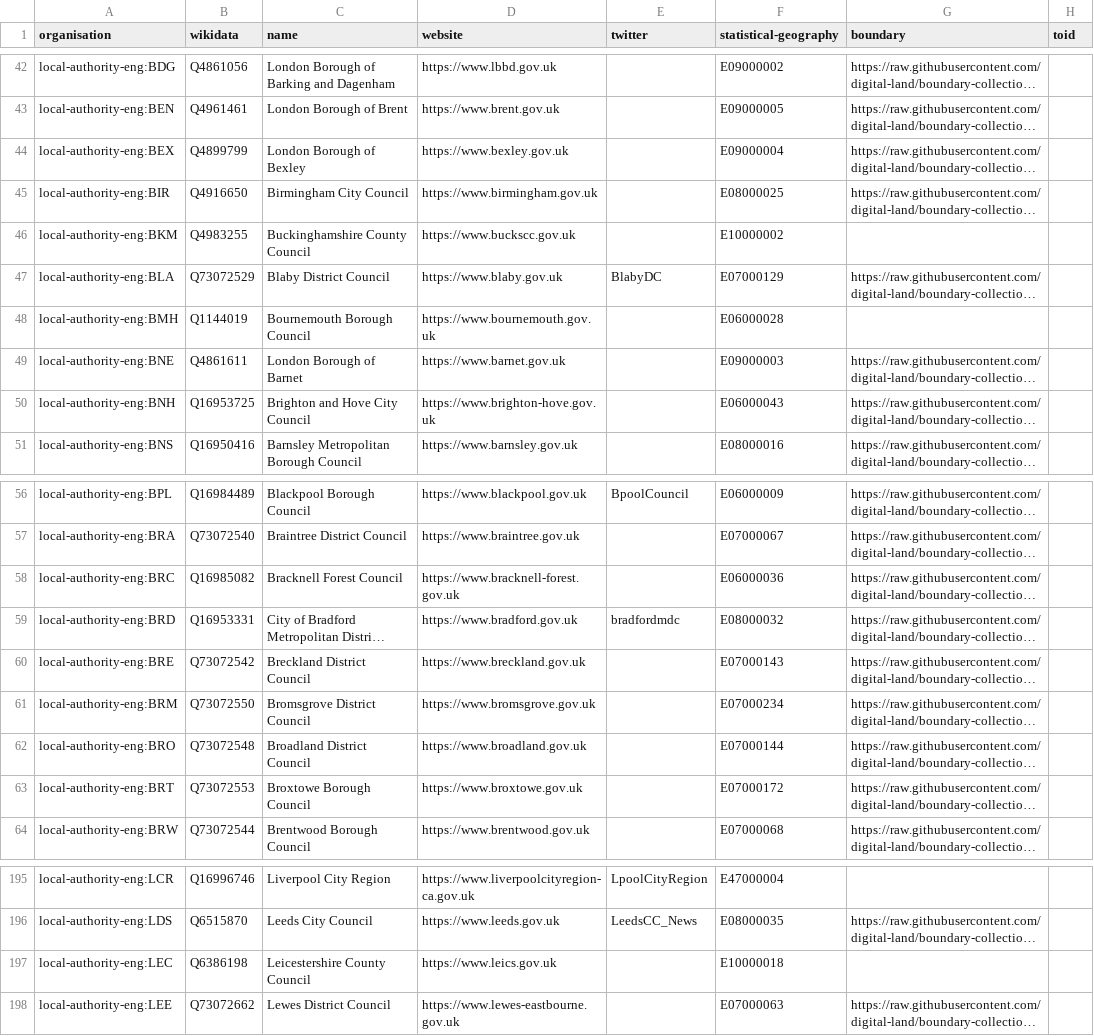
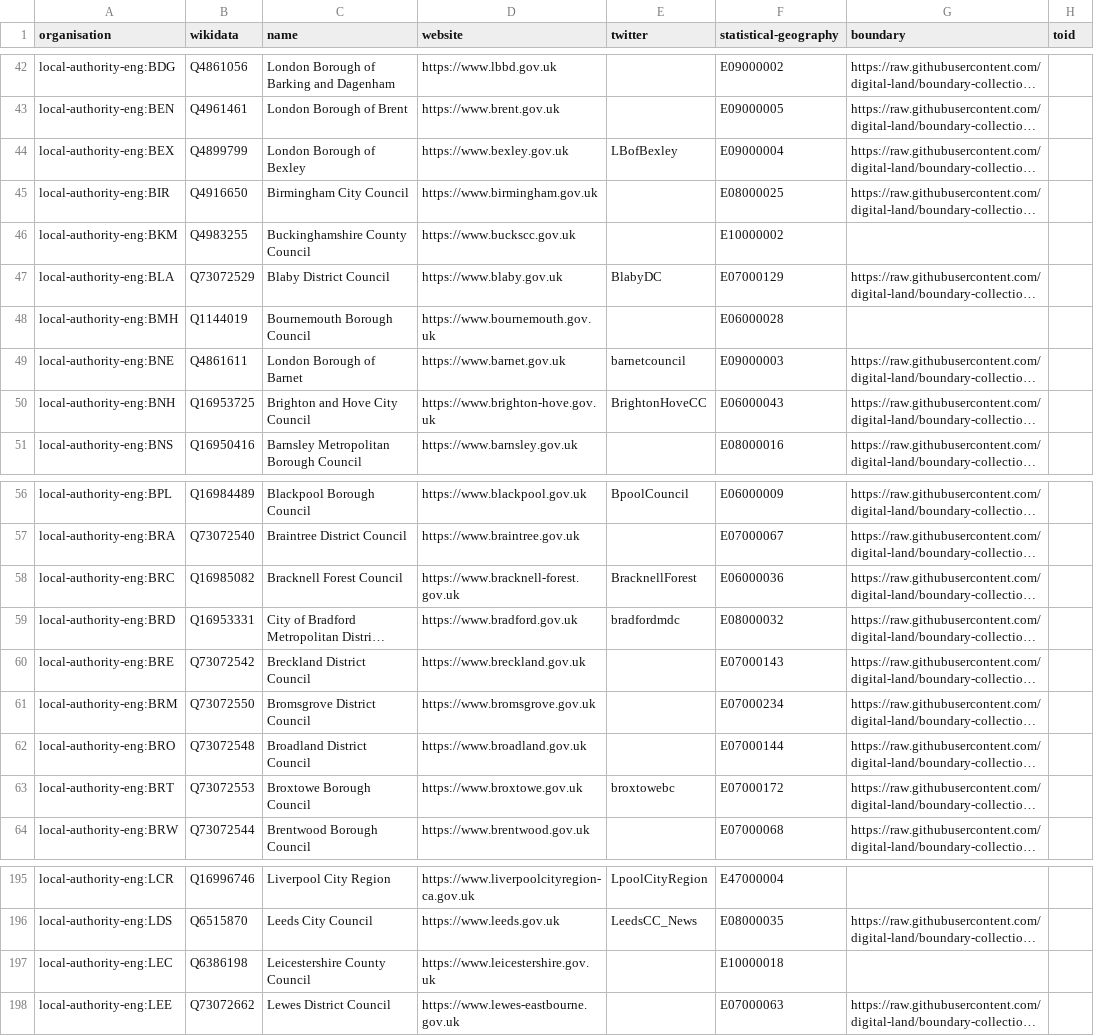
Before and after one commit to digital-land/organisation-dataset, a CSV file: collection/organisation.csv, drawn as a sheet; only a part is shown, gaps mark what is left out; long unchanged cells end in …; the diff names each change by its address in the sheet, - before the commit and + after, or states it on an @@ line.

```diff
--- a/collection/organisation.csv
+++ b/collection/organisation.csv
-E44 (twitter): (empty)
+E44 (twitter): LBofBexley
-E49 (twitter): (empty)
+E49 (twitter): barnetcouncil
-E50 (twitter): (empty)
+E50 (twitter): BrightonHoveCC
-E58 (twitter): (empty)
+E58 (twitter): BracknellForest
-E63 (twitter): (empty)
+E63 (twitter): broxtowebc
-D197 (website): https://www.leics.gov.uk
+D197 (website): https://www.leicestershire.gov.uk
```
Also changed, not shown: collection/wikidata/legislature.csv, 1 other file.
